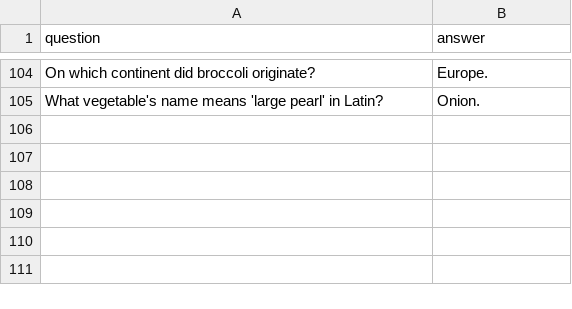
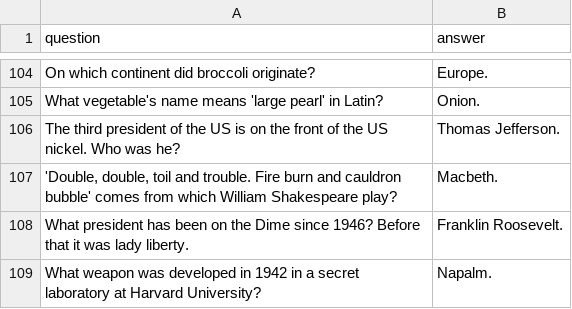
Before and after one commit to BOUCKY/Trivia_FAQtory, a CSV file: server/final_questions.csv, drawn as a sheet; only a part is shown, gaps mark what is left out.

```diff
--- a/server/final_questions.csv
+++ b/server/final_questions.csv
@@ -105 +105,5 @@ question,answer
 "What vegetable's name means 'large pearl' in Latin?","Onion."
+"The third president of the US is on the front of the US nickel. Who was he?","Thomas Jefferson."
+"'Double, double, toil and trouble. Fire burn and cauldron bubble' comes from which William Shakespeare play?","Macbeth."
+"What president has been on the Dime since 1946? Before that it was lady liberty.","Franklin Roosevelt."
+"What weapon was developed in 1942 in a secret laboratory at Harvard University?","Napalm."
```
Also changed, not shown: server/hidden.csv, server/player_chosen.csv, 1 other file.
